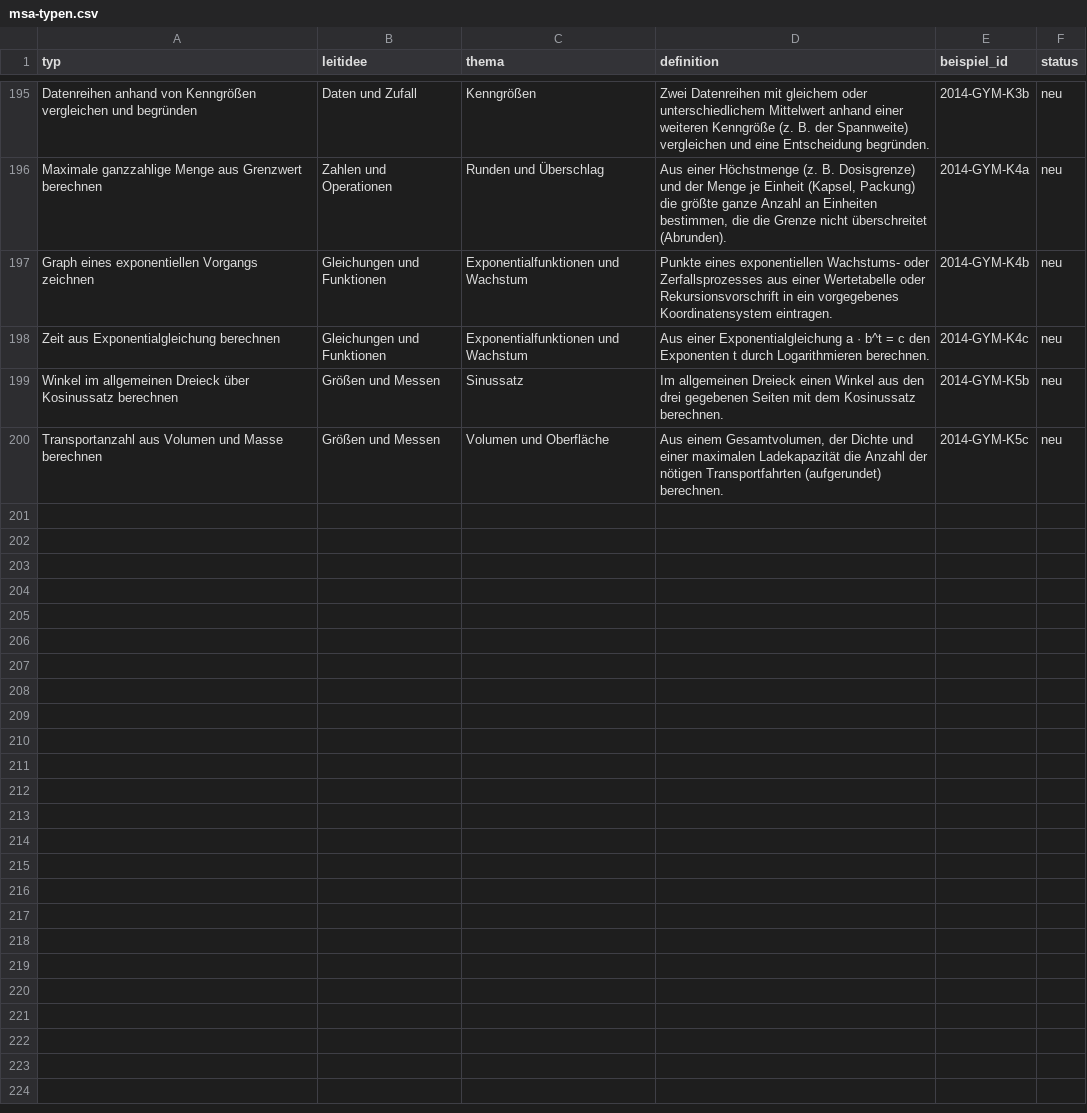
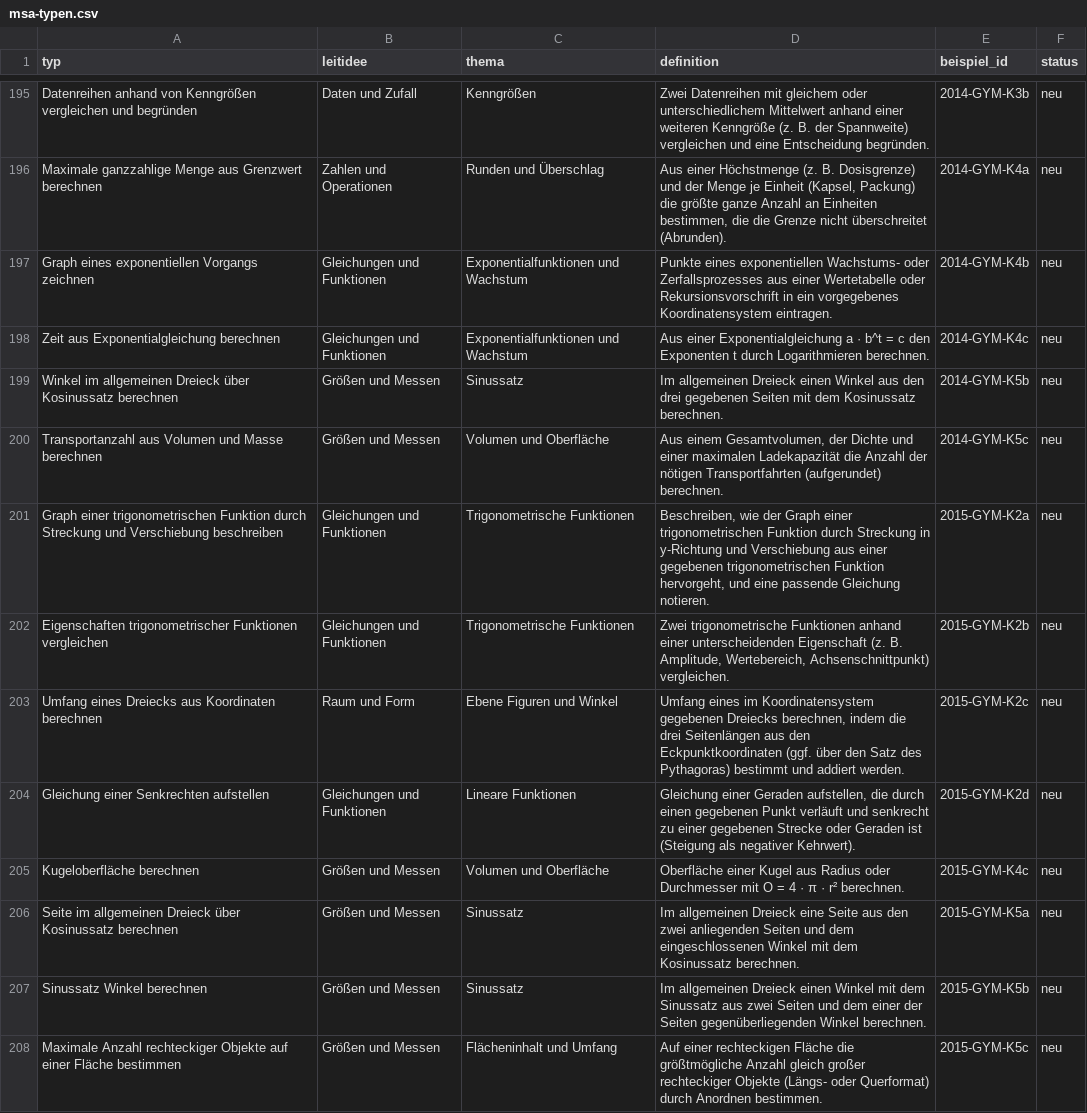
Before and after one commit to hz-0801/mathe-nachhilfe, a CSV file: msa/msa-typen.csv, drawn as a sheet; only a part is shown, gaps mark what is left out; the diff names each change by its address in the sheet, - before the commit and + after, or states it on an @@ line.

```diff
--- a/msa/msa-typen.csv
+++ b/msa/msa-typen.csv
+row 201: Graph einer trigonometrischen Funktion durch Streckung und Verschiebung beschreiben | Gleichungen und Funktionen | Trigonometrische Funktionen | Beschreiben, wie der Graph einer trigonometrischen Funktion durch Streckung in y-Richtung und Verschiebung aus einer gegebenen trigonometrischen Funktion hervorgeht, und eine passende Gleichung notieren. | 2015-GYM-K2a | neu
+row 202: Eigenschaften trigonometrischer Funktionen vergleichen | Gleichungen und Funktionen | Trigonometrische Funktionen | Zwei trigonometrische Funktionen anhand einer unterscheidenden Eigenschaft (z. B. Amplitude, Wertebereich, Achsenschnittpunkt) vergleichen. | 2015-GYM-K2b | neu
+row 203: Umfang eines Dreiecks aus Koordinaten berechnen | Raum und Form | Ebene Figuren und Winkel | Umfang eines im Koordinatensystem gegebenen Dreiecks berechnen, indem die drei Seitenlängen aus den Eckpunktkoordinaten (ggf. über den Satz des Pythagoras) bestimmt und addiert werden. | 2015-GYM-K2c | neu
+row 204: Gleichung einer Senkrechten aufstellen | Gleichungen und Funktionen | Lineare Funktionen | Gleichung einer Geraden aufstellen, die durch einen gegebenen Punkt verläuft und senkrecht zu einer gegebenen Strecke oder Geraden ist (Steigung als negativer Kehrwert). | 2015-GYM-K2d | neu
+row 205: Kugeloberfläche berechnen | Größen und Messen | Volumen und Oberfläche | Oberfläche einer Kugel aus Radius oder Durchmesser mit O = 4 · π · r² berechnen. | 2015-GYM-K4c | neu
+row 206: Seite im allgemeinen Dreieck über Kosinussatz berechnen | Größen und Messen | Sinussatz | Im allgemeinen Dreieck eine Seite aus den zwei anliegenden Seiten und dem eingeschlossenen Winkel mit dem Kosinussatz berechnen. | 2015-GYM-K5a | neu
+row 207: Sinussatz Winkel berechnen | Größen und Messen | Sinussatz | Im allgemeinen Dreieck einen Winkel mit dem Sinussatz aus zwei Seiten und dem einer der Seiten gegenüberliegenden Winkel berechnen. | 2015-GYM-K5b | neu
+row 208: Maximale Anzahl rechteckiger Objekte auf einer Fläche bestimmen | Größen und Messen | Flächeninhalt und Umfang | Auf einer rechteckigen Fläche die größtmögliche Anzahl gleich großer rechteckiger Objekte (Längs- oder Querformat) durch Anordnen bestimmen. | 2015-GYM-K5c | neu
```
Also changed, not shown: 4 other files.
